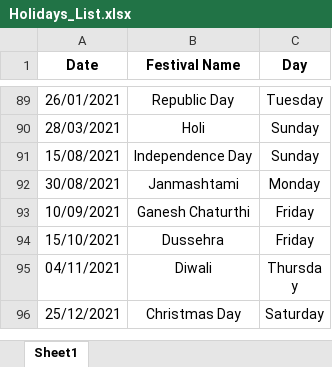
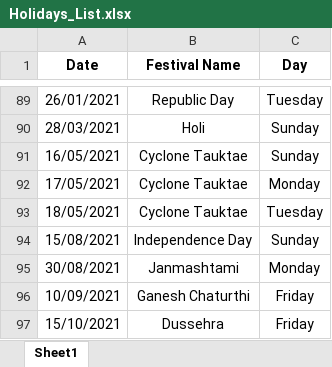
Before and after one commit to Akashv1507/DFM2-DA-Forecast, an Excel workbook: excelFiles/Holidays_List.xlsx, sheet Sheet1, drawn as a sheet; only a part is shown, gaps mark what is left out; the shorter side is filled out with more unchanged rows; values as stored, in another font and other column widths than the file's, no borders; the diff names each change by its address in the sheet, - before the commit and + after, or states it on an @@ line.

```diff
--- a/excelFiles/Holidays_List.xlsx (sheet Sheet1)
+++ b/excelFiles/Holidays_List.xlsx (sheet Sheet1)
+row 91: 16/05/2021 | Cyclone Tauktae | Sunday
+row 92: 17/05/2021 | Cyclone Tauktae | Monday
+row 93: 18/05/2021 | Cyclone Tauktae | Tuesday
```
Also changed, not shown: 3 other files.
